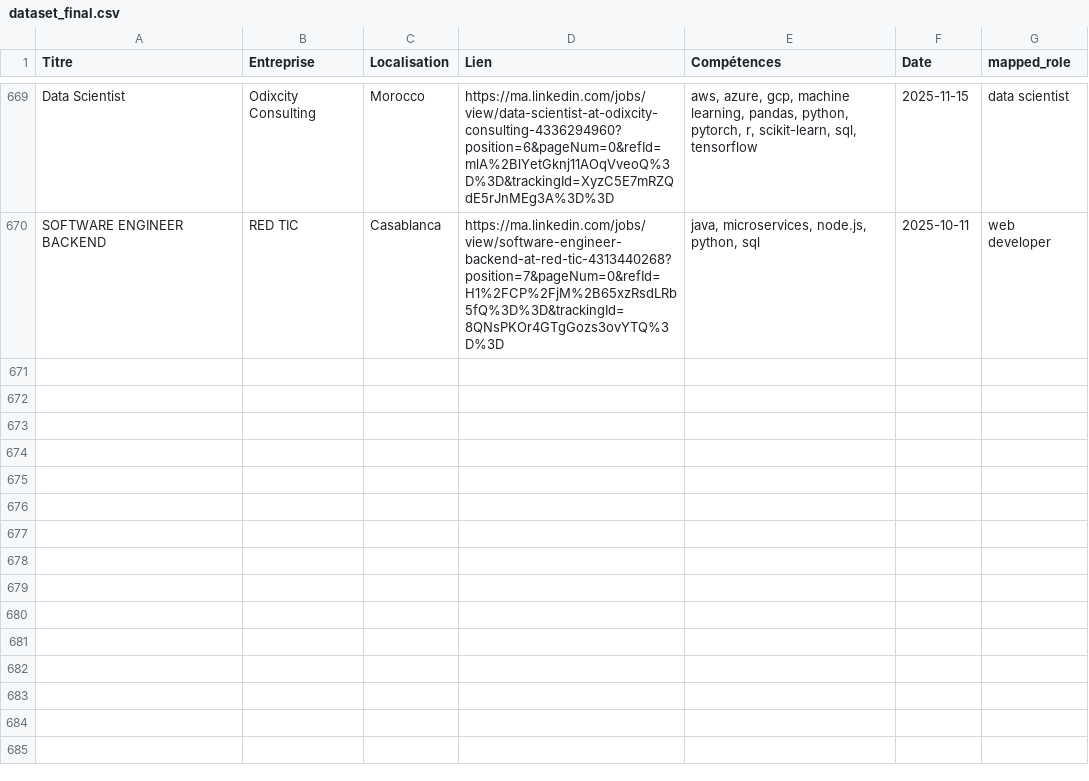
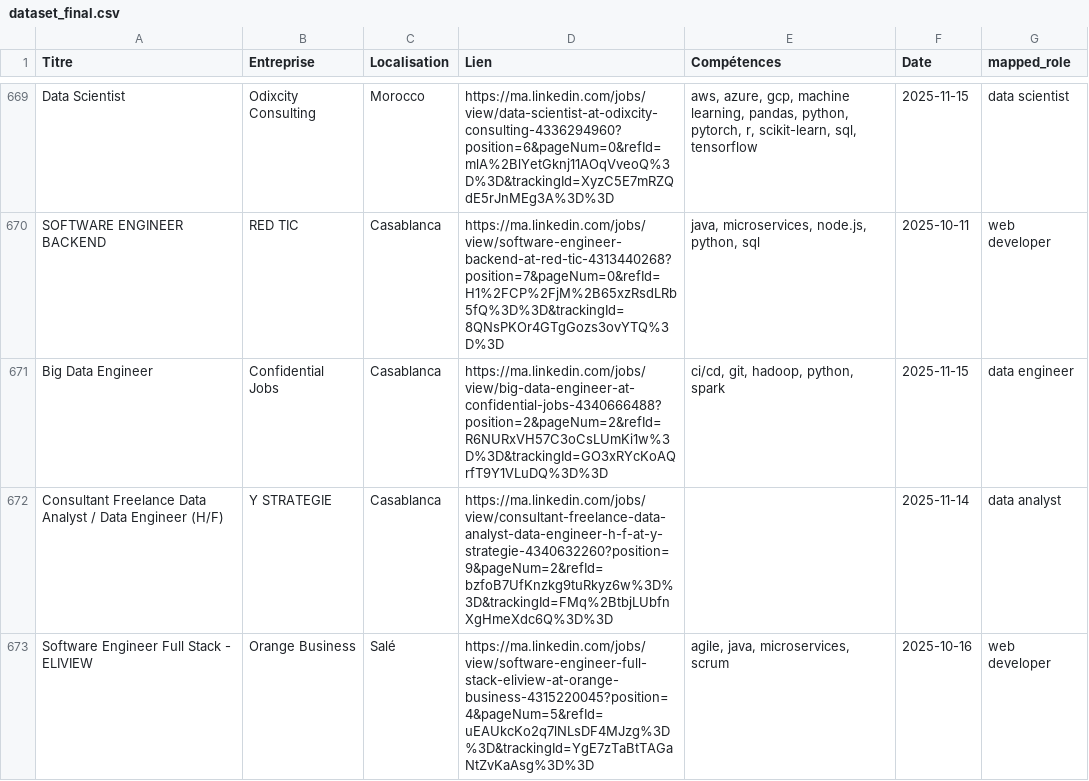
Before and after one commit to mouad-melloul/TechSight, a CSV file: data/dataset_final.csv, drawn as a sheet; only a part is shown, gaps mark what is left out.

```diff
--- a/data/dataset_final.csv
+++ b/data/dataset_final.csv
@@ -671 +671,4 @@ Data Scientist,Odixcity Consulting,Morocco,https://ma.linkedin.com/jobs/view/dat
 SOFTWARE ENGINEER BACKEND,RED TIC,Casablanca,https://ma.linkedin.com/jobs/view/software-engineer-backend-at-red-tic-4313440268?position=7&pageNum=0&refId=H1%2FCP%2FjM%2B65xzRsdLRb5fQ%3D%3D&trackingId=8QNsPKOr4GTgGozs3ovYTQ%3D%3D,"java, microservices, node.js, python, sql",2025-10-11,web developer
+Big Data Engineer,Confidential Jobs,Casablanca,https://ma.linkedin.com/jobs/view/big-data-engineer-at-confidential-jobs-4340666488?position=2&pageNum=2&refId=R6NURxVH57C3oCsLUmKi1w%3D%3D&trackingId=GO3xRYcKoAQrfT9Y1VLuDQ%3D%3D,"ci/cd, git, hadoop, python, spark",2025-11-15,data engineer
+Consultant Freelance Data Analyst / Data Engineer (H/F),Y STRATEGIE,Casablanca,https://ma.linkedin.com/jobs/view/consultant-freelance-data-analyst-data-engineer-h-f-at-y-strategie-4340632260?position=9&pageNum=2&refId=bzfoB7UfKnzkg9tuRkyz6w%3D%3D&trackingId=FMq%2BtbjLUbfnXgHmeXdc6Q%3D%3D,,2025-11-14,data analyst
+Software Engineer Full Stack - ELIVIEW,Orange Business,Salé,https://ma.linkedin.com/jobs/view/software-engineer-full-stack-eliview-at-orange-business-4315220045?position=4&pageNum=5&refId=uEAUkcKo2q7lNLsDF4MJzg%3D%3D&trackingId=YgE7zTaBtTAGaNtZvKaAsg%3D%3D,"agile, java, microservices, scrum",2025-10-16,web developer
```
